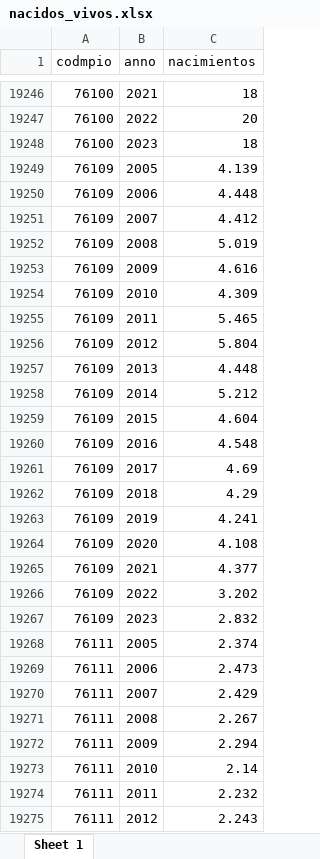
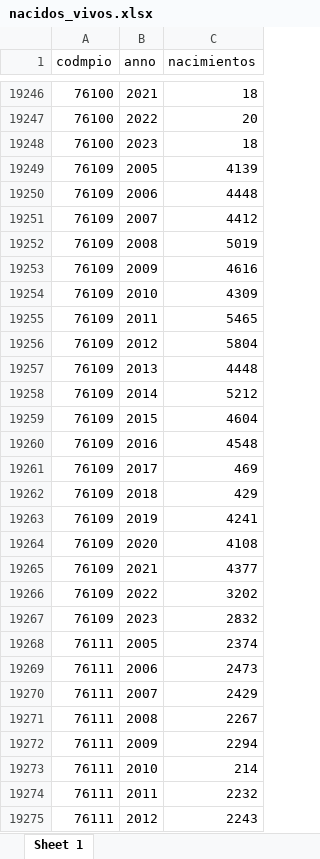
Before and after one commit to dfmendivelso10/Ninez-YA, an Excel workbook: 03_Process/nacidos_vivos.xlsx, sheet Sheet 1, drawn as a sheet; only a part is shown, gaps mark what is left out; values as stored, in another font and other column widths than the file's, no borders; the diff covers the shown part only; the diff names each change by its address in the sheet, - before the commit and + after, or states it on an @@ line.

```diff
--- a/03_Process/nacidos_vivos.xlsx (sheet Sheet 1)
+++ b/03_Process/nacidos_vivos.xlsx (sheet Sheet 1)
-C19249 (nacimientos): 4.139
+C19249 (nacimientos): 4139
-C19250 (nacimientos): 4.448
+C19250 (nacimientos): 4448
-C19251 (nacimientos): 4.412
+C19251 (nacimientos): 4412
-C19252 (nacimientos): 5.019
+C19252 (nacimientos): 5019
-C19253 (nacimientos): 4.616
+C19253 (nacimientos): 4616
-C19254 (nacimientos): 4.309
+C19254 (nacimientos): 4309
-C19255 (nacimientos): 5.465
+C19255 (nacimientos): 5465
-C19256 (nacimientos): 5.804
+C19256 (nacimientos): 5804
-C19257 (nacimientos): 4.448
+C19257 (nacimientos): 4448
-C19258 (nacimientos): 5.212
+C19258 (nacimientos): 5212
-C19259 (nacimientos): 4.604
+C19259 (nacimientos): 4604
-C19260 (nacimientos): 4.548
+C19260 (nacimientos): 4548
-C19261 (nacimientos): 4.69
+C19261 (nacimientos): 469
-C19262 (nacimientos): 4.29
+C19262 (nacimientos): 429
-C19263 (nacimientos): 4.241
+C19263 (nacimientos): 4241
-C19264 (nacimientos): 4.108
+C19264 (nacimientos): 4108
-C19265 (nacimientos): 4.377
+C19265 (nacimientos): 4377
-C19266 (nacimientos): 3.202
+C19266 (nacimientos): 3202
-C19267 (nacimientos): 2.832
+C19267 (nacimientos): 2832
-C19268 (nacimientos): 2.374
+C19268 (nacimientos): 2374
-C19269 (nacimientos): 2.473
+C19269 (nacimientos): 2473
-C19270 (nacimientos): 2.429
+C19270 (nacimientos): 2429
-C19271 (nacimientos): 2.267
+C19271 (nacimientos): 2267
-C19272 (nacimientos): 2.294
+C19272 (nacimientos): 2294
-C19273 (nacimientos): 2.14
+C19273 (nacimientos): 214
-C19274 (nacimientos): 2.232
+C19274 (nacimientos): 2232
-C19275 (nacimientos): 2.243
+C19275 (nacimientos): 2243
```
Also changed, not shown: 1684 edited cells elsewhere in this sheet, 02_RAW-Data/YA_1.4.xlsx, 02_RAW-Data/YA_1.6.xlsx, 9 other files.
